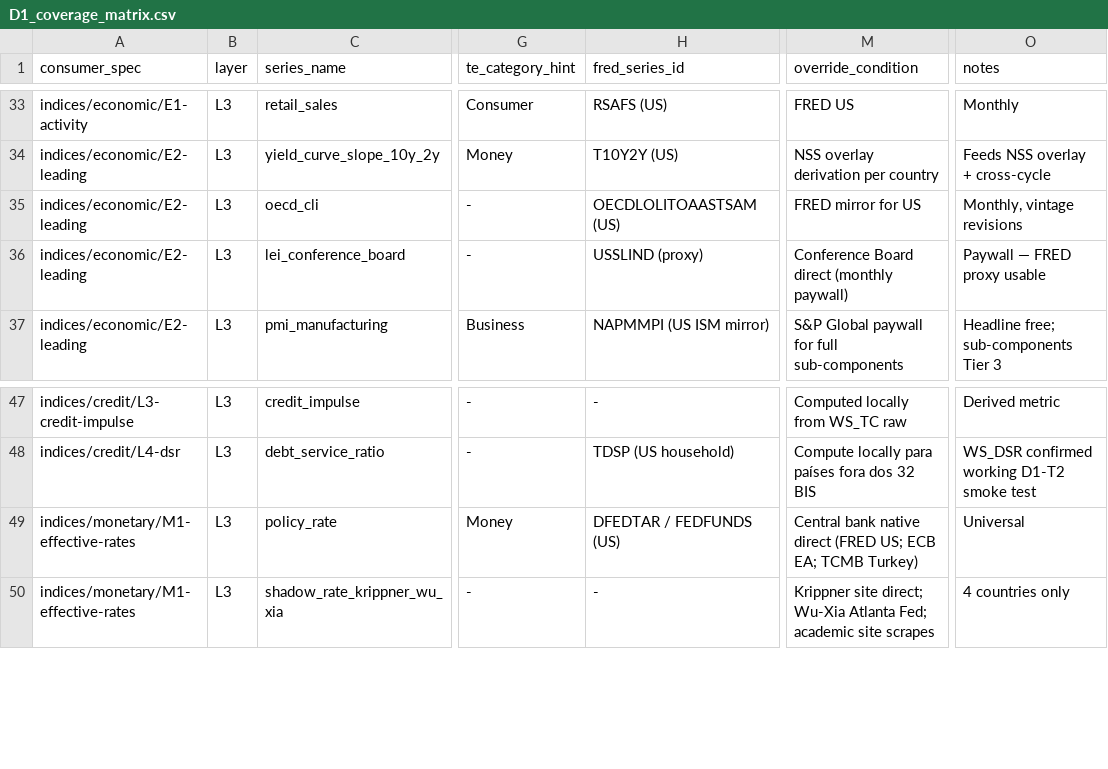
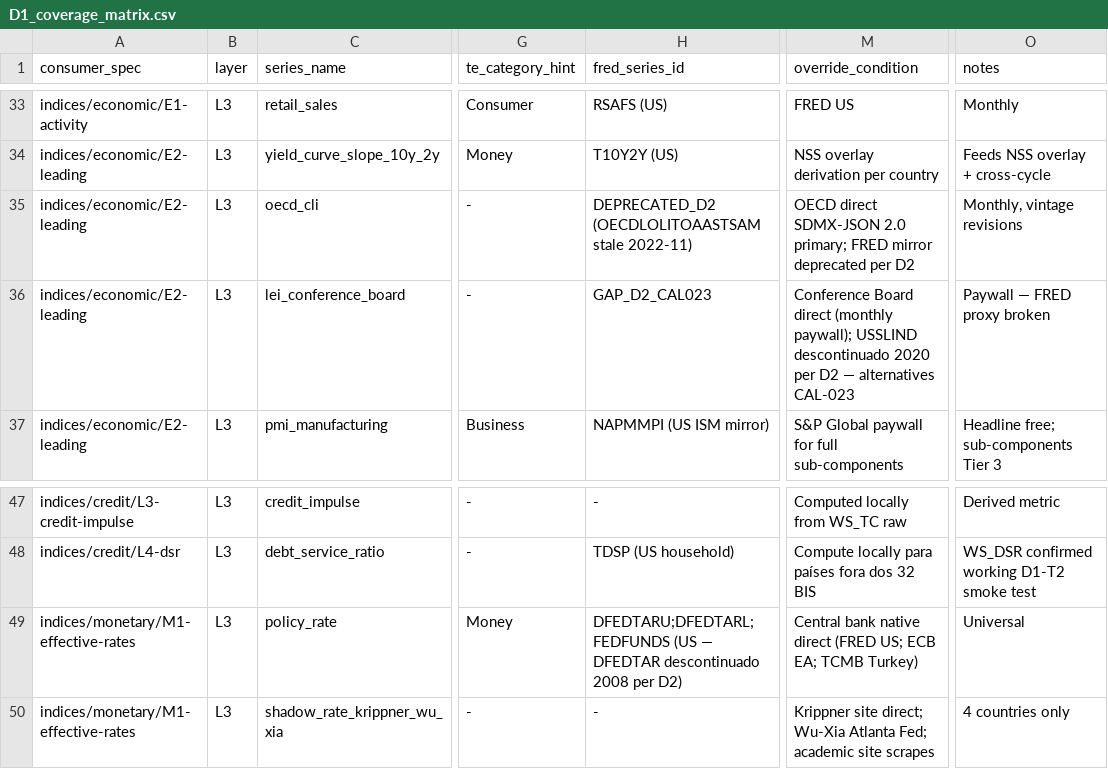
Before and after one commit to hugocondesa-debug/sonar-engine, a CSV file: docs/data_sources/D1_coverage_matrix.csv, drawn as a sheet; only a part is shown, gaps mark what is left out; the diff names each change by its address in the sheet, - before the commit and + after, or states it on an @@ line.

Commit message:
docs(data-sources): D2 hotfix stale FRED refs (Bloco D2)

```diff
--- a/docs/data_sources/D1_coverage_matrix.csv
+++ b/docs/data_sources/D1_coverage_matrix.csv
-H35 (fred_series_id): OECDLOLITOAASTSAM (US)
+H35 (fred_series_id): DEPRECATED_D2 (OECDLOLITOAASTSAM stale 2022-11)
-M35 (override_condition): FRED mirror for US
+M35 (override_condition): OECD direct SDMX-JSON 2.0 primary; FRED mirror deprecated per D2
-H36 (fred_series_id): USSLIND (proxy)
+H36 (fred_series_id): GAP_D2_CAL023
-M36 (override_condition): …direct (monthly paywall)
+M36 (override_condition): …direct (monthly paywall); USSLIND descontinuado 2020 per D2 — alternatives CAL-023
-O36 (notes): Paywall — FRED proxy usable
+O36 (notes): Paywall — FRED proxy broken
-H49 (fred_series_id): DFEDTAR / FEDFUNDS (US)
+H49 (fred_series_id): DFEDTARU;DFEDTARL;FEDFUNDS (US — DFEDTAR descontinuado 2008 per D2)
```
Also changed, not shown: 3 other files.
